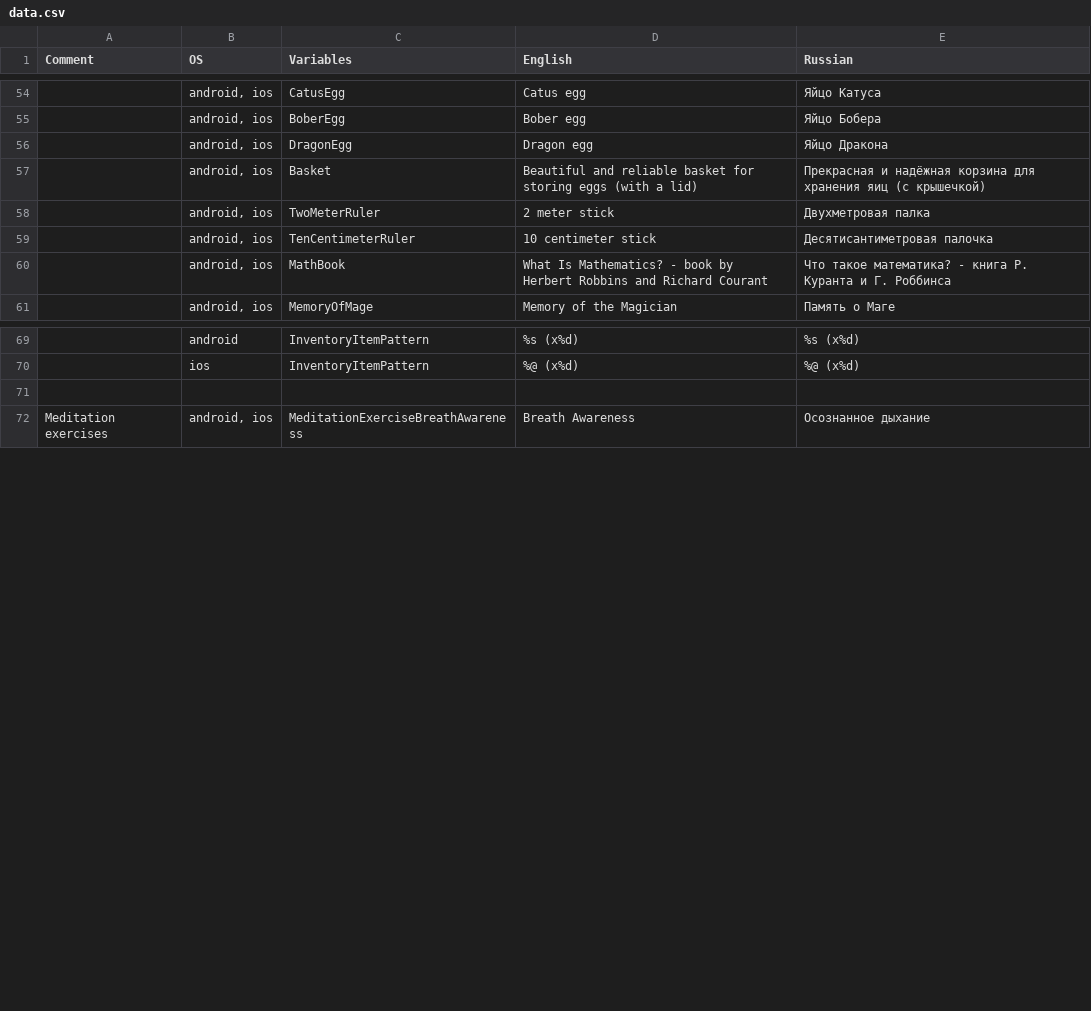
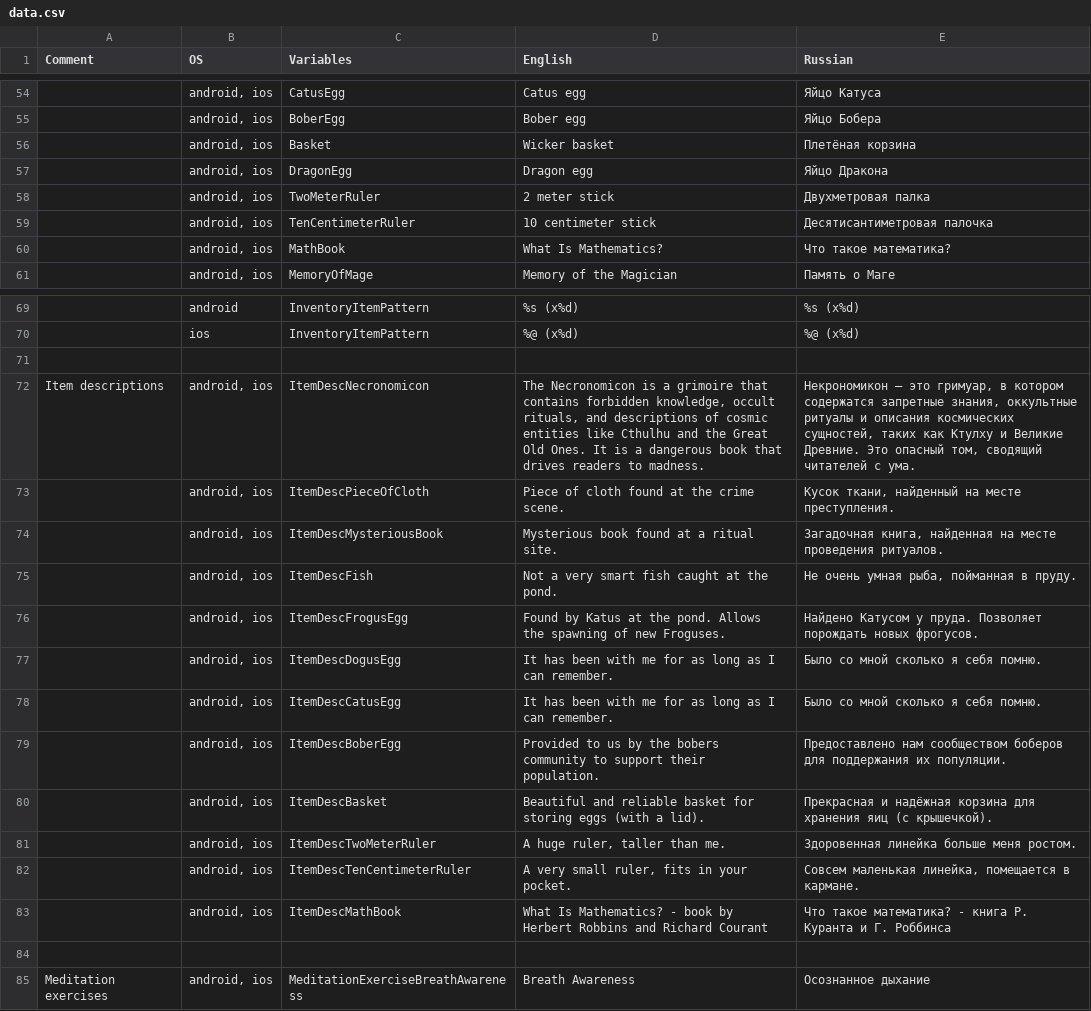
Before and after one commit to aleksandr-bakanov/petus, a CSV file: babelish/data.csv, drawn as a sheet; only a part is shown, gaps mark what is left out; removed rows and columns are numbered as before the commit, all else as after; the diff names each change by its address in the sheet, - before the commit and + after, or states it on an @@ line.

Commit message:
Add images and descriptions for inventory items

```diff
--- a/babelish/data.csv
+++ b/babelish/data.csv
+row 56:  | android, ios | Basket | Wicker basket | Плетёная корзина
-row 57:  | android, ios | Basket | Beautiful and reliable basket for storing eggs (with a lid) | Прекрасная и надёжная корзина для хранения яиц (с крышечкой)
-D60 (English): What Is Mathematics? - book by Herbert Robbins and Richard Courant
+D60 (English): What Is Mathematics?
-E60 (Russian): Что такое математика? - книга Р. Куранта и Г. Роббинса
+E60 (Russian): Что такое математика?
+row 71: (empty)
+row 72: Item descriptions | android, ios | ItemDescNecronomicon | The Necronomicon is a grimoire that contains forbidden knowledge, occult rituals, and descriptions of cosmic entities like Cthulhu and the Great Old Ones. It is a dangerous book that drives readers to madness. | Некрономикон — это гримуар, в котором содержатся запретные знания, оккультные ритуалы и описания космических сущностей, таких как Ктулху и Великие Древние. Это опасный том, сводящий читателей с ума.
+row 73:  | android, ios | ItemDescPieceOfCloth | Piece of cloth found at the crime scene. | Кусок ткани, найденный на месте преступления.
+row 74:  | android, ios | ItemDescMysteriousBook | Mysterious book found at a ritual site. | Загадочная книга, найденная на месте проведения ритуалов.
+row 75:  | android, ios | ItemDescFish | Not a very smart fish caught at the pond. | Не очень умная рыба, пойманная в пруду.
+row 76:  | android, ios | ItemDescFrogusEgg | Found by Katus at the pond. Allows the spawning of new Froguses. | Найдено Катусом у пруда. Позволяет порождать новых фрогусов.
+row 77:  | android, ios | ItemDescDogusEgg | It has been with me for as long as I can remember. | Было со мной сколько я себя помню.
+row 78:  | android, ios | ItemDescCatusEgg | It has been with me for as long as I can remember. | Было со мной сколько я себя помню.
+row 79:  | android, ios | ItemDescBoberEgg | Provided to us by the bobers community to support their population. | Предоставлено нам сообществом боберов для поддержания их популяции.
+row 80:  | android, ios | ItemDescBasket | Beautiful and reliable basket for storing eggs (with a lid). | Прекрасная и надёжная корзина для хранения яиц (с крышечкой).
+row 81:  | android, ios | ItemDescTwoMeterRuler | A huge ruler, taller than me. | Здоровенная линейка больше меня ростом.
+row 82:  | android, ios | ItemDescTenCentimeterRuler | A very small ruler, fits in your pocket. | Совсем маленькая линейка, помещается в кармане.
+row 83:  | android, ios | ItemDescMathBook | What Is Mathematics? - book by Herbert Robbins and Richard Courant | Что такое математика? - книга Р. Куранта и Г. Роббинса
```
Also changed, not shown: 29 other files.
